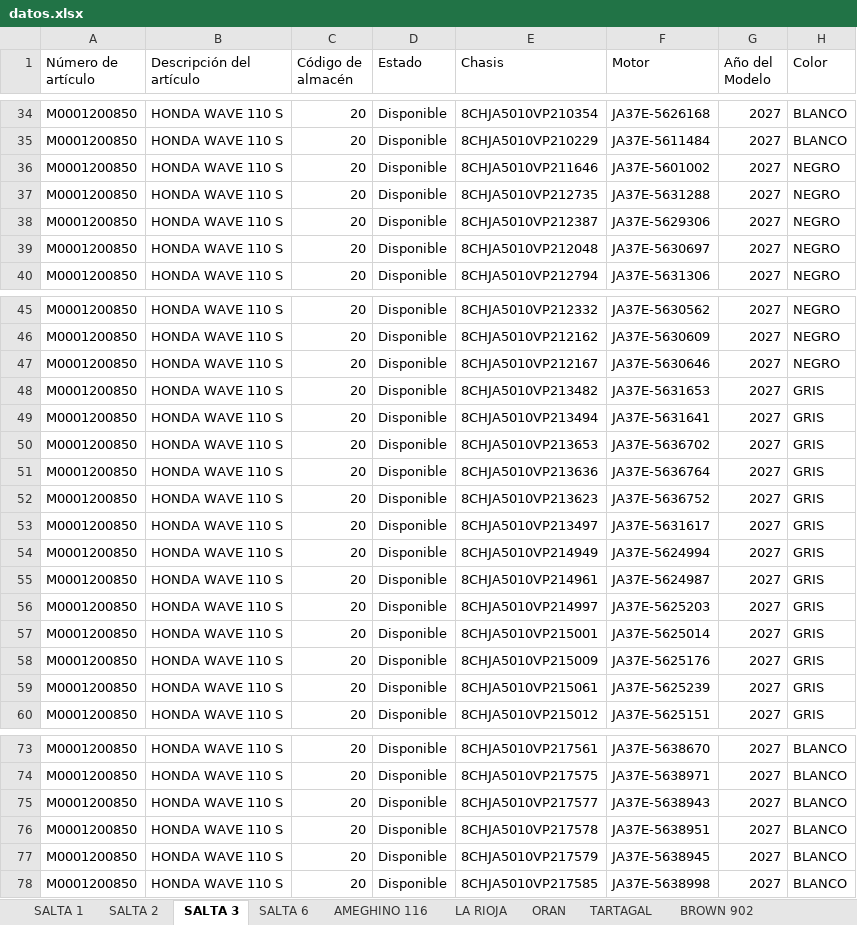
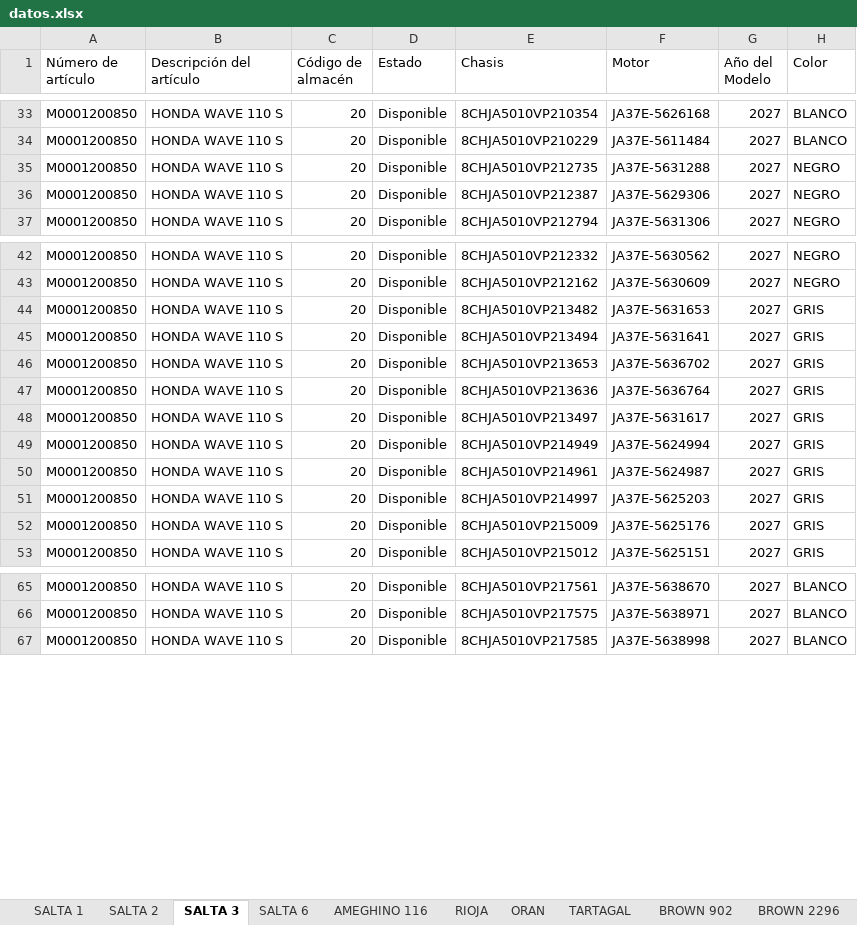
Before and after one commit to yuhmaksuc095-beep/logistica-jujuy, an Excel workbook: datos.xlsx, sheet SALTA 3, drawn as a sheet; only a part is shown, gaps mark what is left out; values as stored, in another font and other column widths than the file's, no borders; the diff covers the shown part only; the diff names each change by its address in the sheet, - before the commit and + after, or states it on an @@ line.

```diff
--- a/datos.xlsx (sheet SALTA 3)
+++ b/datos.xlsx (sheet SALTA 3)
-sheet tab: LA RIOJA
+sheet tab: RIOJA
-row 36: M0001200850 | HONDA WAVE 110 S | 20 | Disponible | 8CHJA5010VP211646 | JA37E-5601002 | 2027 | NEGRO
-row 39: M0001200850 | HONDA WAVE 110 S | 20 | Disponible | 8CHJA5010VP212048 | JA37E-5630697 | 2027 | NEGRO
-row 47: M0001200850 | HONDA WAVE 110 S | 20 | Disponible | 8CHJA5010VP212167 | JA37E-5630646 | 2027 | NEGRO
-row 52: M0001200850 | HONDA WAVE 110 S | 20 | Disponible | 8CHJA5010VP213623 | JA37E-5636752 | 2027 | GRIS
-row 57: M0001200850 | HONDA WAVE 110 S | 20 | Disponible | 8CHJA5010VP215001 | JA37E-5625014 | 2027 | GRIS
-row 59: M0001200850 | HONDA WAVE 110 S | 20 | Disponible | 8CHJA5010VP215061 | JA37E-5625239 | 2027 | GRIS
-row 75: M0001200850 | HONDA WAVE 110 S | 20 | Disponible | 8CHJA5010VP217577 | JA37E-5638943 | 2027 | BLANCO
-row 76: M0001200850 | HONDA WAVE 110 S | 20 | Disponible | 8CHJA5010VP217578 | JA37E-5638951 | 2027 | BLANCO
-row 77: M0001200850 | HONDA WAVE 110 S | 20 | Disponible | 8CHJA5010VP217579 | JA37E-5638945 | 2027 | BLANCO
```
Also changed, not shown: 7 removed rows elsewhere in this sheet, sheet COCHUCHAL, sheet BROWN 2235, sheet RIOJA, sheet SALTA 2, sheet ORAN, sheet BROWN 902, 7 more sheets.
